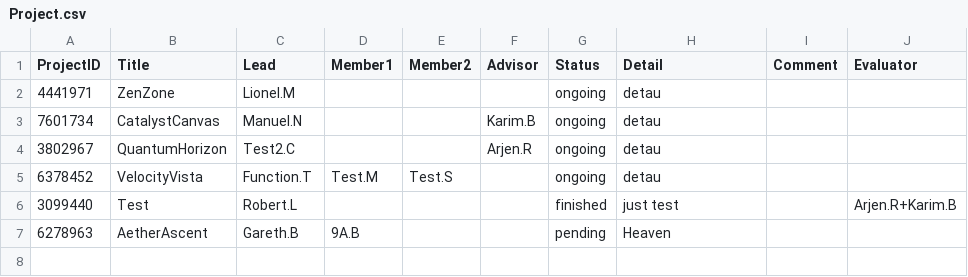
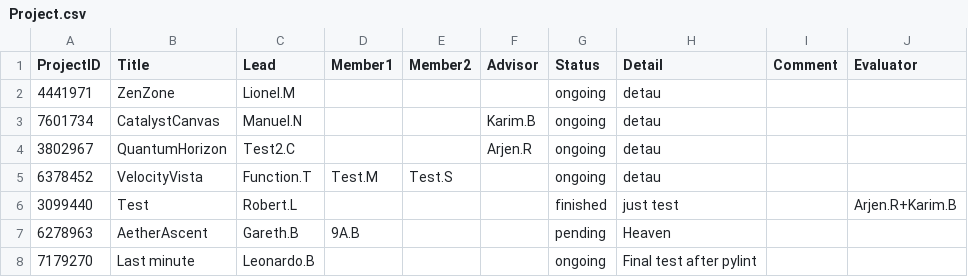
Before and after one commit to PeanutPK/final_project, a CSV file: Project.csv, drawn as a sheet.

```diff
--- a/Project.csv
+++ b/Project.csv
@@ -7 +7,2 @@ ProjectID,Title,Lead,Member1,Member2,Advisor,Status,Detail,Comment,Evaluator
 6278963,AetherAscent,Gareth.B,9A.B,,,pending,Heaven,,
+7179270,Last minute,Leonardo.B,,,,ongoing,Final test after pylint,,
```
Also changed, not shown: login.csv, 2 other files.
